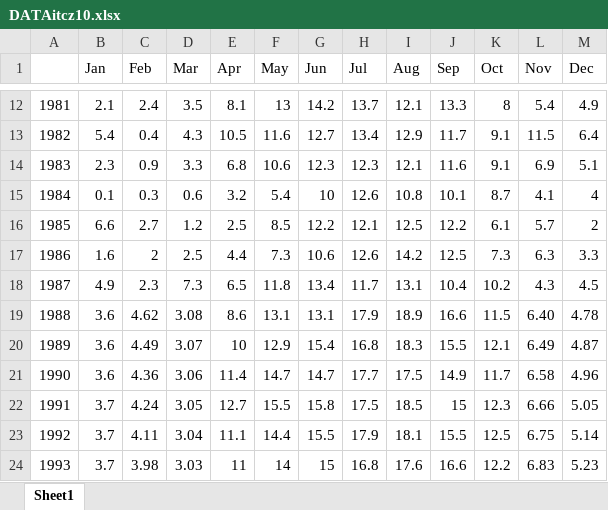
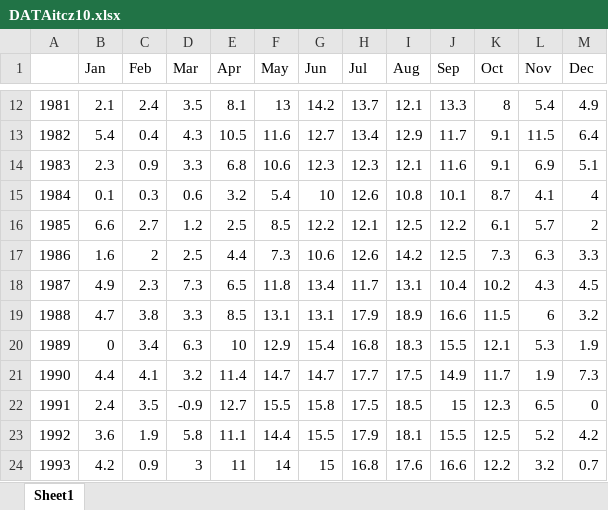
Before and after one commit to GeeNahz/DEWS, an Excel workbook: DEWSapp/dewsdocs/DATAitcz10.xlsx, sheet Sheet1, drawn as a sheet; only a part is shown, gaps mark what is left out; values as stored, in another font and other column widths than the file's, no borders; the diff covers the shown part only; the diff names each change by its address in the sheet, - before the commit and + after, or states it on an @@ line.

Commit message:
DATAitcz10 updated values

```diff
--- a/DEWSapp/dewsdocs/DATAitcz10.xlsx (sheet Sheet1)
+++ b/DEWSapp/dewsdocs/DATAitcz10.xlsx (sheet Sheet1)
-B19 (Jan): 3.6
+B19 (Jan): 4.7
-C19 (Feb): 4.62
+C19 (Feb): 3.8
-D19 (Mar): 3.08
+D19 (Mar): 3.3
-E19 (Apr): 8.6
+E19 (Apr): 8.5
-L19 (Nov): 6.40
+L19 (Nov): 6
-M19 (Dec): 4.78
+M19 (Dec): 3.2
-B20 (Jan): 3.6
+B20 (Jan): 0
-C20 (Feb): 4.49
+C20 (Feb): 3.4
-D20 (Mar): 3.07
+D20 (Mar): 6.3
-L20 (Nov): 6.49
+L20 (Nov): 5.3
-M20 (Dec): 4.87
+M20 (Dec): 1.9
-B21 (Jan): 3.6
+B21 (Jan): 4.4
-C21 (Feb): 4.36
+C21 (Feb): 4.1
-D21 (Mar): 3.06
+D21 (Mar): 3.2
-L21 (Nov): 6.58
+L21 (Nov): 1.9
-M21 (Dec): 4.96
+M21 (Dec): 7.3
-B22 (Jan): 3.7
+B22 (Jan): 2.4
-C22 (Feb): 4.24
+C22 (Feb): 3.5
-D22 (Mar): 3.05
+D22 (Mar): -0.9
-L22 (Nov): 6.66
+L22 (Nov): 6.5
-M22 (Dec): 5.05
+M22 (Dec): 0
-B23 (Jan): 3.7
+B23 (Jan): 3.6
-C23 (Feb): 4.11
+C23 (Feb): 1.9
-D23 (Mar): 3.04
+D23 (Mar): 5.8
-L23 (Nov): 6.75
+L23 (Nov): 5.2
-M23 (Dec): 5.14
+M23 (Dec): 4.2
-B24 (Jan): 3.7
+B24 (Jan): 4.2
-C24 (Feb): 3.98
+C24 (Feb): 0.9
-D24 (Mar): 3.03
+D24 (Mar): 3
-L24 (Nov): 6.83
+L24 (Nov): 3.2
-M24 (Dec): 5.23
+M24 (Dec): 0.7
```
Also changed, not shown: 267 edited cells elsewhere in this sheet, DEWSapp/dewsdocs/DATAspeiSynoptic1.xlsx, DEWSapp/dewsdocs/DATAspeiSynoptic10.xlsx, 13 other files.
